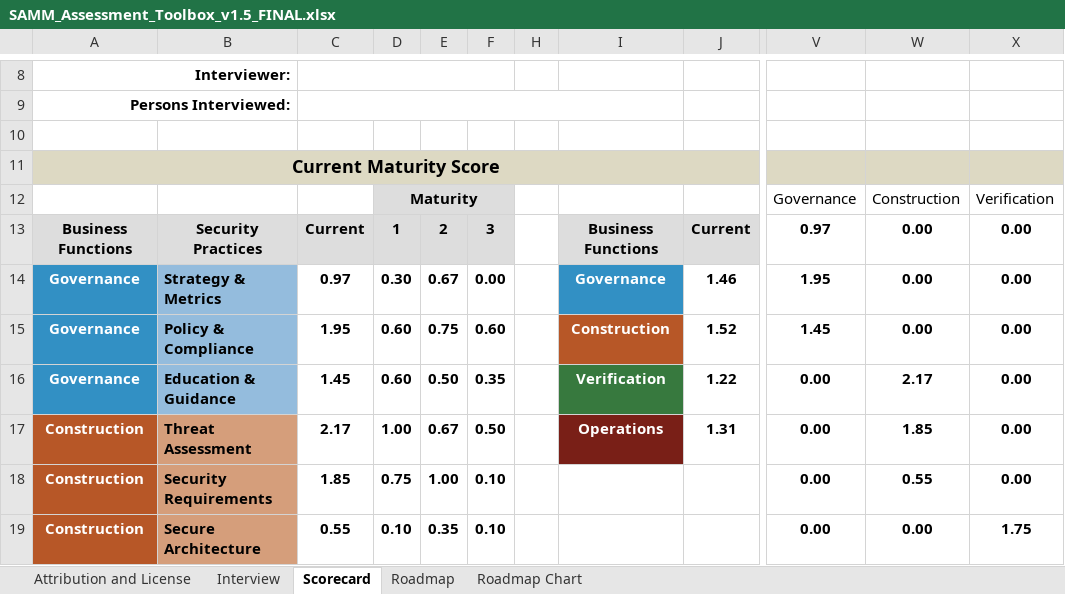
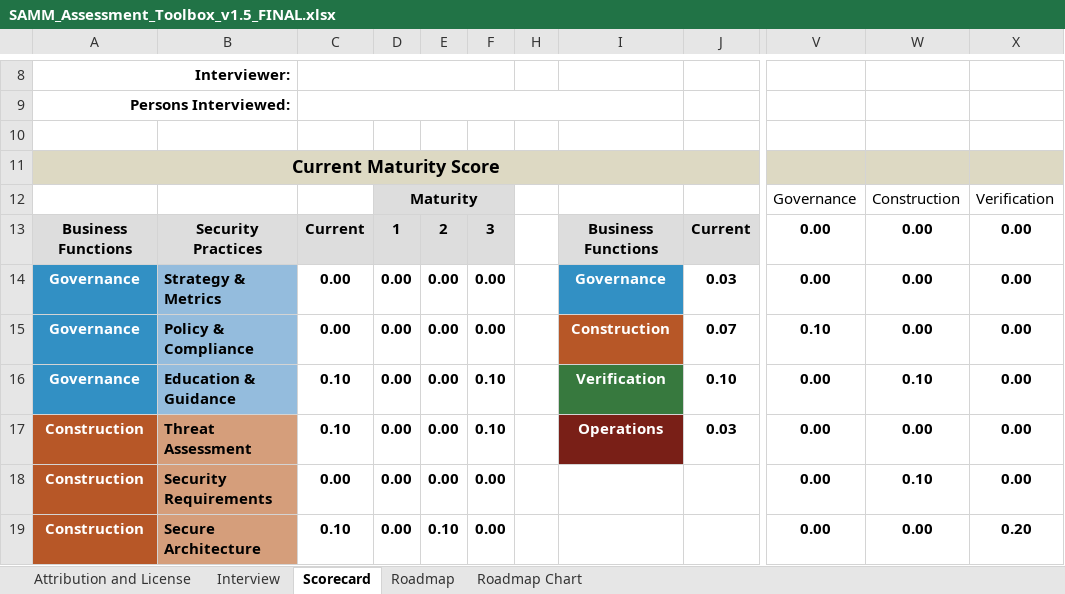
Before and after one commit to uminho-miei-engseg-18-19/Grupo8, an Excel workbook: 10_FICHA/Aula10/SAMM_Assessment_Toolbox_v1.5_FINAL.xlsx, sheet Scorecard, drawn as a sheet; only a part is shown, gaps mark what is left out; values as stored, in another font and other column widths than the file's, no borders; charts and pictures and conditional formats not drawn; the diff covers the shown part only; the diff names each change by its address in the sheet, - before the commit and + after, or states it on an @@ line.

```diff
--- a/10_FICHA/Aula10/SAMM_Assessment_Toolbox_v1.5_FINAL.xlsx (sheet Scorecard)
+++ b/10_FICHA/Aula10/SAMM_Assessment_Toolbox_v1.5_FINAL.xlsx (sheet Scorecard)
-V13: 0.97
+V13: 0.00
-C14: 0.97
+C14: 0.00
-D14: 0.30
+D14: 0.00
-E14: 0.67
+E14: 0.00
-J14: 1.46
+J14: 0.03
-V14: 1.95
+V14: 0.00
-C15: 1.95
+C15: 0.00
-D15:D16: 0.60
+D15:D16: 0.00
-E15: 0.75
+E15: 0.00
-F15: 0.60
+F15: 0.00
-J15: 1.52
+J15: 0.07
-V15: 1.45
+V15: 0.10
-C16: 1.45
+C16: 0.10
-E16: 0.50
+E16: 0.00
-F16: 0.35
+F16: 0.10
-J16: 1.22
+J16: 0.10
-W16: 2.17
+W16: 0.10
-C17: 2.17
+C17: 0.10
-D17: 1.00
+D17: 0.00
-E17: 0.67
+E17: 0.00
-F17: 0.50
+F17: 0.10
-J17: 1.31
+J17: 0.03
-W17: 1.85
+W17: 0.00
-C18: 1.85
+C18: 0.00
-D18: 0.75
+D18: 0.00
-E18: 1.00
+E18: 0.00
-F18:F19: 0.10
+F18:F19: 0.00
-W18: 0.55
+W18: 0.10
-C19: 0.55
+C19: 0.10
-D19: 0.10
+D19: 0.00
-E19: 0.35
+E19: 0.10
-X19: 1.75
+X19: 0.20
```
Also changed, not shown: 23 edited cells elsewhere in this sheet, sheet Roadmap, sheet Interview, sheet Roadmap Chart, hidden cells, charts or pictures.
